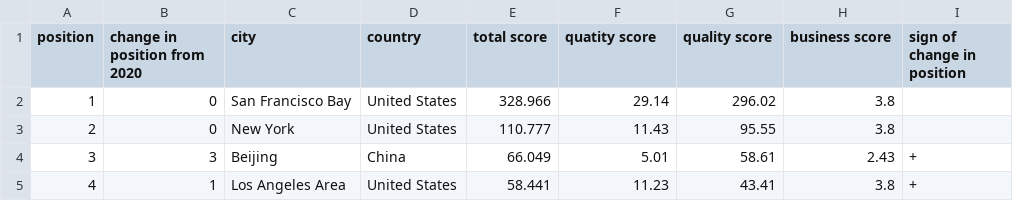
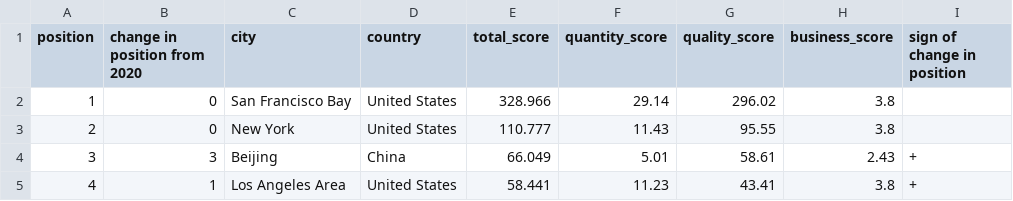
Before and after one commit to patilniranjan628/F21DV, a CSV file: .github/workflows/Best Cities for Startups.csv, drawn as a sheet; only a part is shown.

Commit message:
Update Best Cities for Startups.csv

```diff
--- a/.github/workflows/Best Cities for Startups.csv
+++ b/.github/workflows/Best Cities for Startups.csv
@@ -1,2 +1,2 @@
-position,change in position from 2020,city,country,total score,quatity score,quality score,business score,sign of change in position
+position,change in position from 2020,city,country,total_score,quantity_score,quality_score,business_score,sign of change in position
 1,0,San Francisco Bay, United States,328.966,29.14,296.02,3.8,
```
